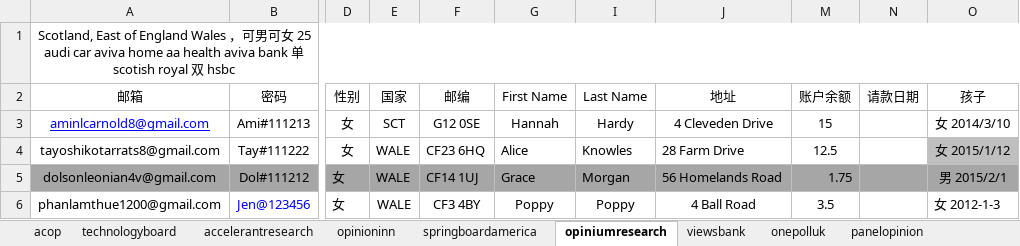
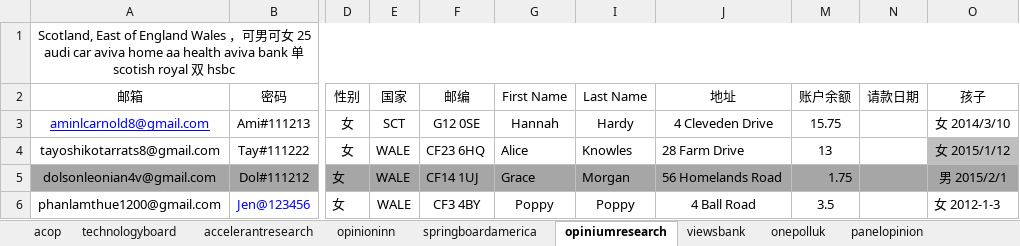
Before and after one commit to caotoudao/J, an Excel workbook: 静态调查资料.xlsx, sheet opiniumresearch, drawn as a sheet; only a part is shown, gaps mark what is left out; values as stored, in another font and other column widths than the file's, no borders; the diff names each change by its address in the sheet, - before the commit and + after, or states it on an @@ line.

```diff
--- a/静态调查资料.xlsx (sheet opiniumresearch)
+++ b/静态调查资料.xlsx (sheet opiniumresearch)
-M3 (账户余额): 15
+M3 (账户余额): 15.75
-M4 (账户余额): 12.5
+M4 (账户余额): 13
```
Also changed, not shown: 调查站点注册资料记录本.xlsx, 2 other files.
